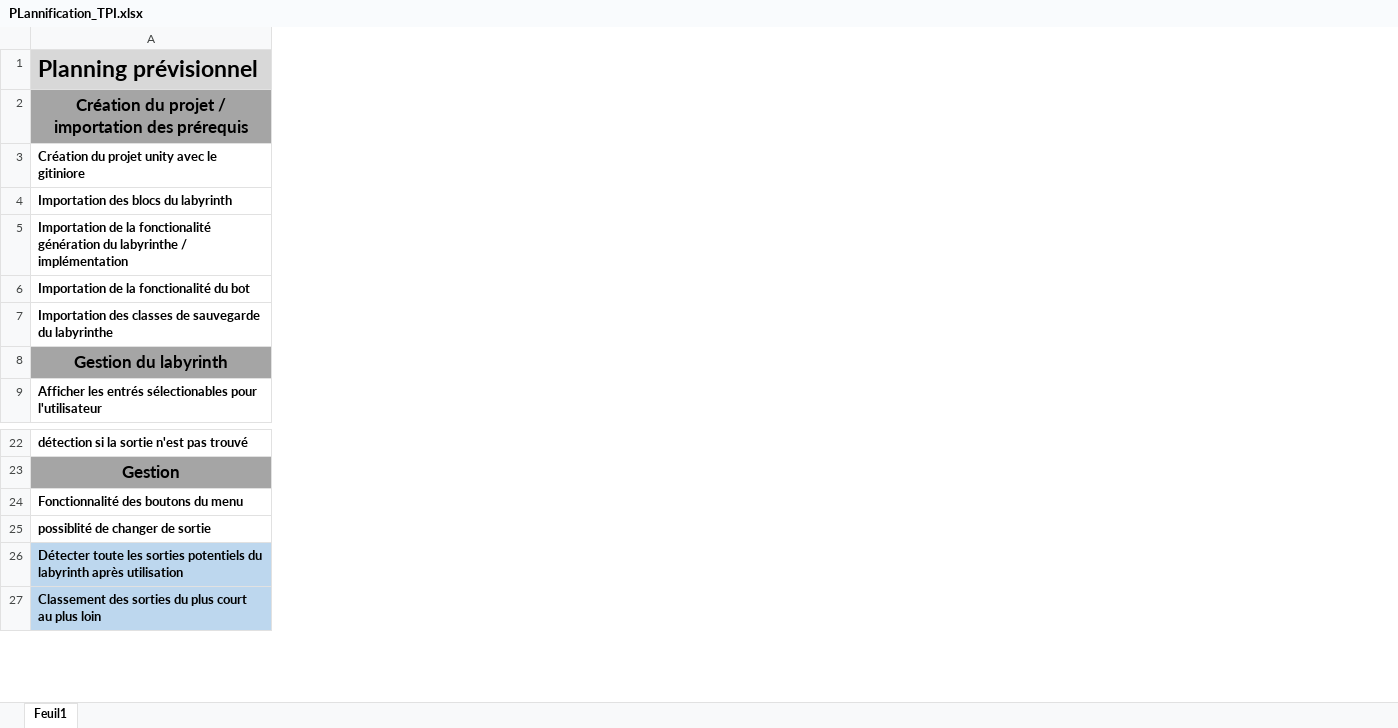
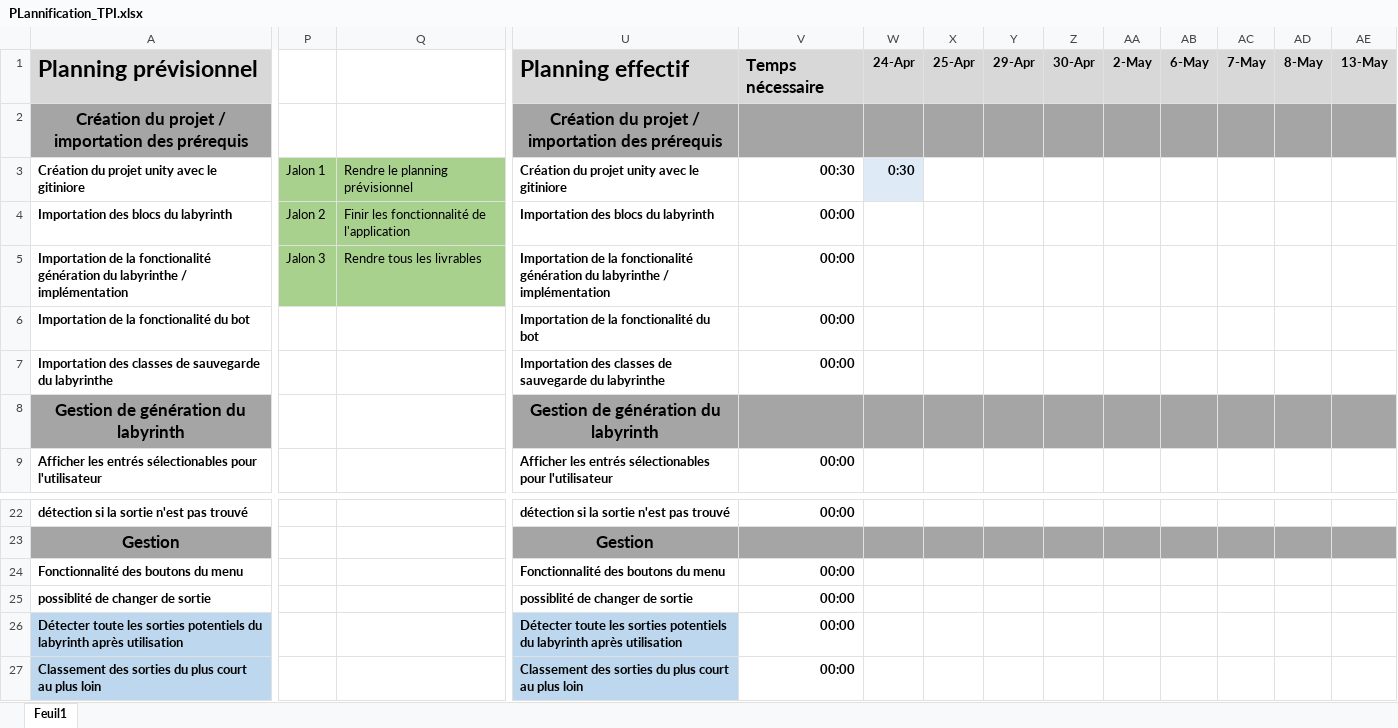
Before and after one commit to Samfrdd/TPI_SamFrdd_2024, an Excel workbook: Documentation/PLannification_TPI.xlsx, sheet Feuil1, drawn as a sheet; only a part is shown, gaps mark what is left out; values as stored, in another font and other column widths than the file's, no borders; the diff covers the shown part only; the diff names each change by its address in the sheet, - before the commit and + after, or states it on an @@ line.

Commit message:
Documentation

```diff
--- a/Documentation/PLannification_TPI.xlsx (sheet Feuil1)
+++ b/Documentation/PLannification_TPI.xlsx (sheet Feuil1)
+column P, rows 3-5: Jalon 1 | Jalon 2 | Jalon 3
+column Q, rows 3-5: Rendre le planning prévisionnel | Finir les fonctionnalité de l'application | Rendre tous les livrables
+column U, rows 1-9: Planning effectif | Création du projet / importation des prérequis | Création du projet unity avec le gitiniore | Importation des blocs du labyrinth | Importation de la fonctionalité génération du labyrinthe / implémentation | Importation de la fonctionalité du bot | Importation des classes de sauvegarde du labyrinthe | Gestion de génération du labyrinth | Afficher les entrés sélectionables pour l'utilisateur; rows 22-27: détection si la sortie n'est pas trouvé | Gestion | Fonctionnalité des boutons du menu | possiblité de changer de sortie | Détecter toute les sorties potentiels du labyrinth après utilisation | Classement des sorties du plus court au plus loin
+column V, rows 1-9: Temps nécessaire |  | 00:30 | 00:00 | 00:00 | 00:00 | 00:00 |  | 00:00; rows 22-27: 00:00 |  | 00:00 | 00:00 | 00:00 | 00:00
+column W, rows 1-3: 24-Apr |  | 0:30
+column X, row 1: 25-Apr
+column Y, row 1: 29-Apr
+column Z, row 1: 30-Apr
+column AA, row 1: 2-May
+column AB, row 1: 6-May
+column AC, row 1: 7-May
+column AD, row 1: 8-May
+column AE, row 1: 13-May
-A8: Gestion du labyrinth
+A8: Gestion de génération du labyrinth
```
Also changed, not shown: 1 added row, 1 removed row, 9 added columns, 19 edited cells and cell formats elsewhere in this sheet, 11 other files.
